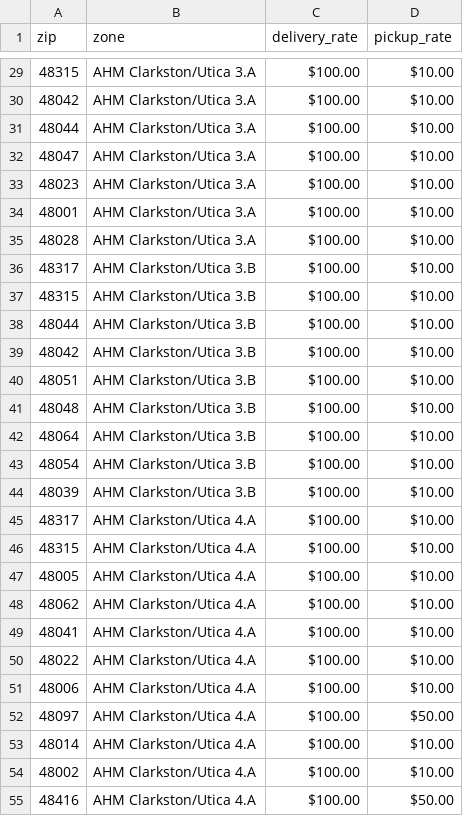
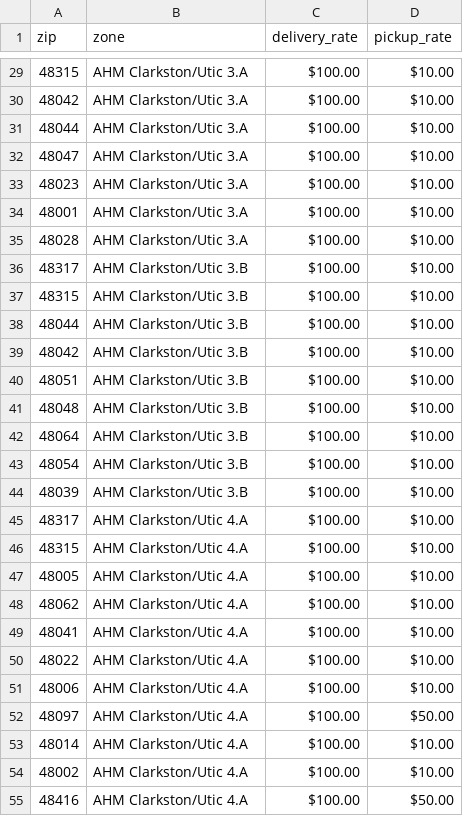
Before and after one commit to joejacobkunn/wp-portal, a CSV file: database/seeders/seeds/scheduler-ahm-zone-zip-data.csv, drawn as a sheet; only a part is shown, gaps mark what is left out; the diff covers the shown part only.

Commit message:
zone seed fix

```diff
--- a/database/seeders/seeds/scheduler-ahm-zone-zip-data.csv
+++ b/database/seeders/seeds/scheduler-ahm-zone-zip-data.csv
@@ -29,27 +29,27 @@ zip,zone,delivery_rate,pickup_rate
-48315,AHM Clarkston/Utica 3.A, $100.00 , $10.00
-48042,AHM Clarkston/Utica 3.A, $100.00 , $10.00
-48044,AHM Clarkston/Utica 3.A, $100.00 , $10.00
-48047,AHM Clarkston/Utica 3.A, $100.00 , $10.00
-48023,AHM Clarkston/Utica 3.A, $100.00 , $10.00
-48001,AHM Clarkston/Utica 3.A, $100.00 , $10.00
-48028,AHM Clarkston/Utica 3.A, $100.00 , $10.00
-48317,AHM Clarkston/Utica 3.B, $100.00 , $10.00
-48315,AHM Clarkston/Utica 3.B, $100.00 , $10.00
-48044,AHM Clarkston/Utica 3.B, $100.00 , $10.00
-48042,AHM Clarkston/Utica 3.B, $100.00 , $10.00
-48051,AHM Clarkston/Utica 3.B, $100.00 , $10.00
-48048,AHM Clarkston/Utica 3.B, $100.00 , $10.00
-48064,AHM Clarkston/Utica 3.B, $100.00 , $10.00
-48054,AHM Clarkston/Utica 3.B, $100.00 , $10.00
-48039,AHM Clarkston/Utica 3.B, $100.00 , $10.00
-48317,AHM Clarkston/Utica 4.A, $100.00 , $10.00
-48315,AHM Clarkston/Utica 4.A, $100.00 , $10.00
-48005,AHM Clarkston/Utica 4.A, $100.00 , $10.00
-48062,AHM Clarkston/Utica 4.A, $100.00 , $10.00
-48041,AHM Clarkston/Utica 4.A, $100.00 , $10.00
-48022,AHM Clarkston/Utica 4.A, $100.00 , $10.00
-48006,AHM Clarkston/Utica 4.A, $100.00 , $10.00
-48097,AHM Clarkston/Utica 4.A, $100.00 , $50.00
-48014,AHM Clarkston/Utica 4.A, $100.00 , $10.00
-48002,AHM Clarkston/Utica 4.A, $100.00 , $10.00
-48416,AHM Clarkston/Utica 4.A, $100.00 , $50.00
+48315,AHM Clarkston/Utic 3.A, $100.00 , $10.00
+48042,AHM Clarkston/Utic 3.A, $100.00 , $10.00
+48044,AHM Clarkston/Utic 3.A, $100.00 , $10.00
+48047,AHM Clarkston/Utic 3.A, $100.00 , $10.00
+48023,AHM Clarkston/Utic 3.A, $100.00 , $10.00
+48001,AHM Clarkston/Utic 3.A, $100.00 , $10.00
+48028,AHM Clarkston/Utic 3.A, $100.00 , $10.00
+48317,AHM Clarkston/Utic 3.B, $100.00 , $10.00
+48315,AHM Clarkston/Utic 3.B, $100.00 , $10.00
+48044,AHM Clarkston/Utic 3.B, $100.00 , $10.00
+48042,AHM Clarkston/Utic 3.B, $100.00 , $10.00
+48051,AHM Clarkston/Utic 3.B, $100.00 , $10.00
+48048,AHM Clarkston/Utic 3.B, $100.00 , $10.00
+48064,AHM Clarkston/Utic 3.B, $100.00 , $10.00
+48054,AHM Clarkston/Utic 3.B, $100.00 , $10.00
+48039,AHM Clarkston/Utic 3.B, $100.00 , $10.00
+48317,AHM Clarkston/Utic 4.A, $100.00 , $10.00
+48315,AHM Clarkston/Utic 4.A, $100.00 , $10.00
+48005,AHM Clarkston/Utic 4.A, $100.00 , $10.00
+48062,AHM Clarkston/Utic 4.A, $100.00 , $10.00
+48041,AHM Clarkston/Utic 4.A, $100.00 , $10.00
+48022,AHM Clarkston/Utic 4.A, $100.00 , $10.00
+48006,AHM Clarkston/Utic 4.A, $100.00 , $10.00
+48097,AHM Clarkston/Utic 4.A, $100.00 , $50.00
+48014,AHM Clarkston/Utic 4.A, $100.00 , $10.00
+48002,AHM Clarkston/Utic 4.A, $100.00 , $10.00
+48416,AHM Clarkston/Utic 4.A, $100.00 , $50.00
```
Also changed, not shown: 147 edited cells elsewhere in this file.
